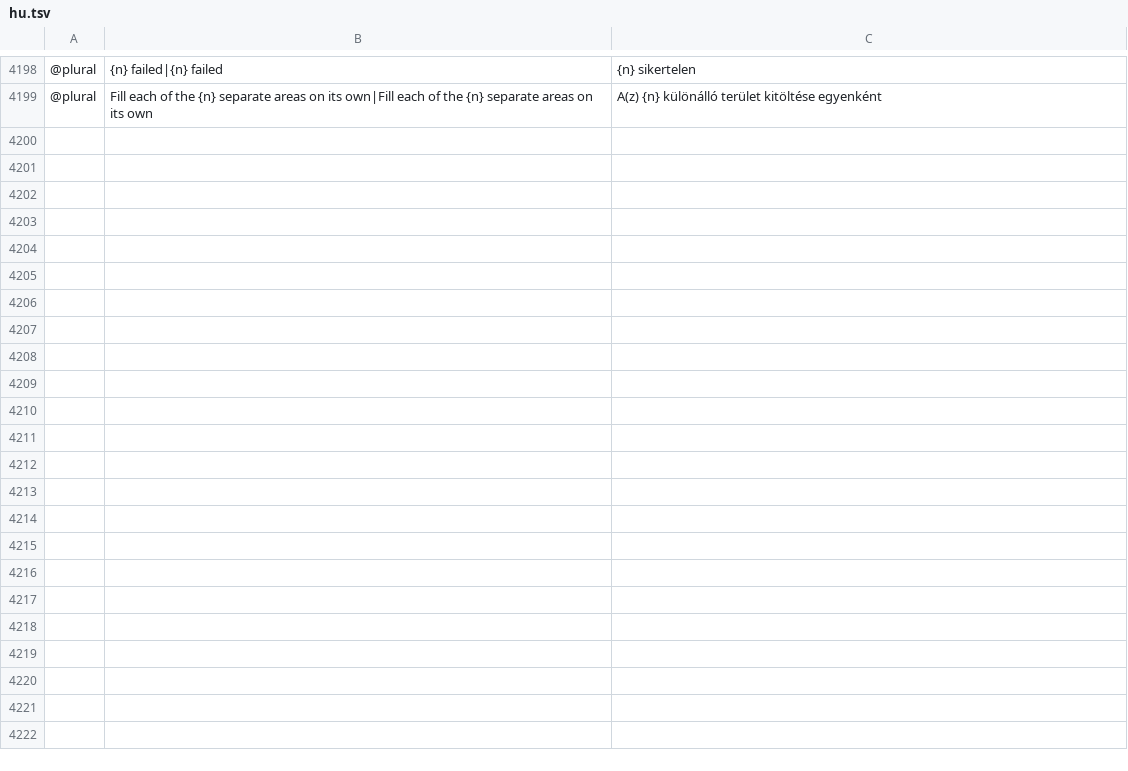
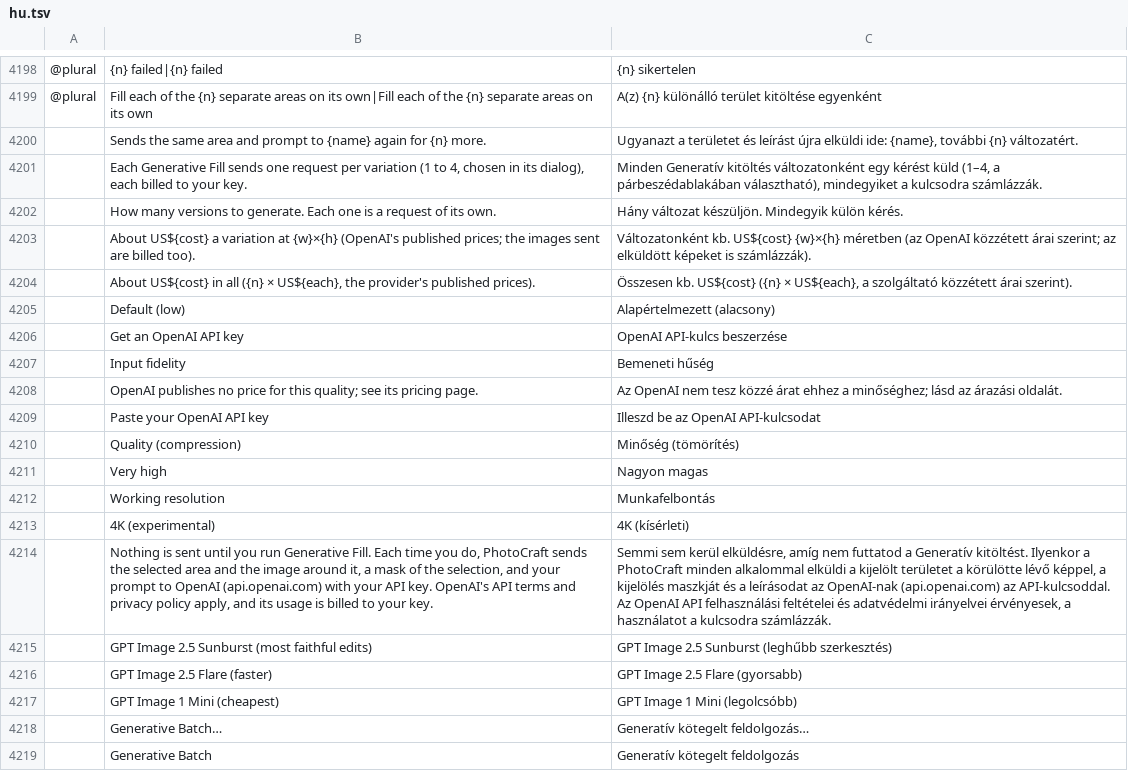
Before and after one commit to alvarohn/photocraft, a TSV file: crates/ui-egui/src/i18n/hu.tsv, drawn as a sheet; only a part is shown, gaps mark what is left out; the diff covers the shown part only; the diff names each change by its address in the sheet, - before the commit and + after, or states it on an @@ line.

```diff
--- a/crates/ui-egui/src/i18n/hu.tsv
+++ b/crates/ui-egui/src/i18n/hu.tsv
+row 4200:  | Sends the same area and prompt to {name} again for {n} more. | Ugyanazt a területet és leírást újra elküldi ide: {name}, további {n} változatért.
+row 4201:  | Each Generative Fill sends one request per variation (1 to 4, chosen in its dialog), each billed to your key. | Minden Generatív kitöltés változatonként egy kérést küld (1–4, a párbeszédablakában választható), mindegyiket a kulcsodra számlázzák.
+row 4202:  | How many versions to generate. Each one is a request of its own. | Hány változat készüljön. Mindegyik külön kérés.
+row 4203:  | About US${cost} a variation at {w}×{h} (OpenAI's published prices; the images sent are billed too). | Változatonként kb. US${cost} {w}×{h} méretben (az OpenAI közzétett árai szerint; az elküldött képeket is számlázzák).
+row 4204:  | About US${cost} in all ({n} × US${each}, the provider's published prices). | Összesen kb. US${cost} ({n} × US${each}, a szolgáltató közzétett árai szerint).
+row 4205:  | Default (low) | Alapértelmezett (alacsony)
+row 4206:  | Get an OpenAI API key | OpenAI API-kulcs beszerzése
+row 4207:  | Input fidelity | Bemeneti hűség
+row 4208:  | OpenAI publishes no price for this quality; see its pricing page. | Az OpenAI nem tesz közzé árat ehhez a minőséghez; lásd az árazási oldalát.
+row 4209:  | Paste your OpenAI API key | Illeszd be az OpenAI API-kulcsodat
+row 4210:  | Quality (compression) | Minőség (tömörítés)
+row 4211:  | Very high | Nagyon magas
+row 4212:  | Working resolution | Munkafelbontás
+row 4213:  | 4K (experimental) | 4K (kísérleti)
+row 4214:  | Nothing is sent until you run Generative Fill. Each time you do, PhotoCraft sends the selected area and the image around it, a mask of the selection, and your prompt to OpenAI (api.openai.com) with your API key. OpenAI's API terms and privacy policy apply, and its usage is billed to your key. | Semmi sem kerül elküldésre, amíg nem futtatod a Generatív kitöltést. Ilyenkor a PhotoCraft minden alkalommal elküldi a kijelölt területet a körülötte lévő képpel, a kijelölés maszkját és a leírásodat az OpenAI-nak (api.openai.com) az API-kulcsoddal. Az OpenAI API felhasználási feltételei és adatvédelmi irányelvei érvényesek, a használatot a kulcsodra számlázzák.
+row 4215:  | GPT Image 2.5 Sunburst (most faithful edits) | GPT Image 2.5 Sunburst (leghűbb szerkesztés)
+row 4216:  | GPT Image 2.5 Flare (faster) | GPT Image 2.5 Flare (gyorsabb)
+row 4217:  | GPT Image 1 Mini (cheapest) | GPT Image 1 Mini (legolcsóbb)
+row 4218:  | Generative Batch… | Generatív kötegelt feldolgozás…
+row 4219:  | Generative Batch | Generatív kötegelt feldolgozás
```
Also changed, not shown: 29 added rows elsewhere in this file, crates/ui-egui/src/i18n/it.tsv, crates/ui-egui/src/i18n/tr.tsv, 3 other files.
